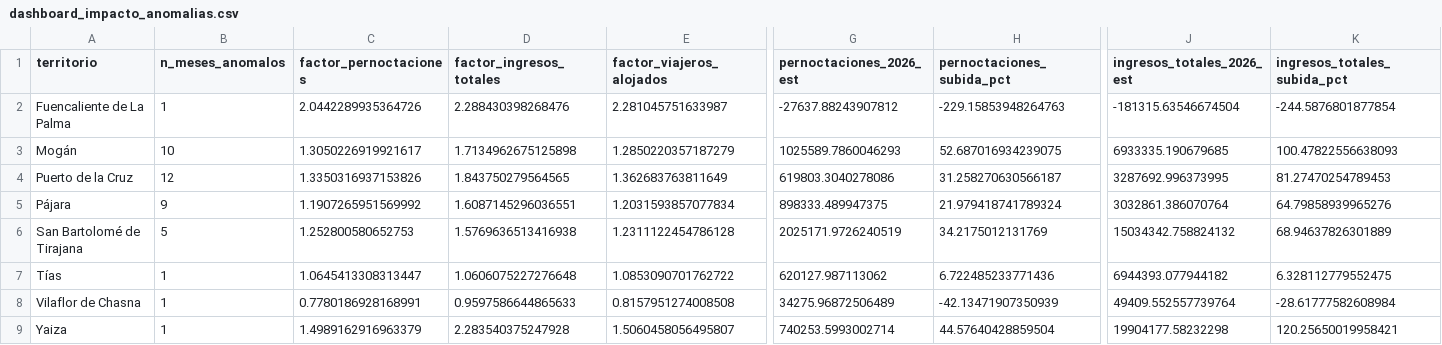
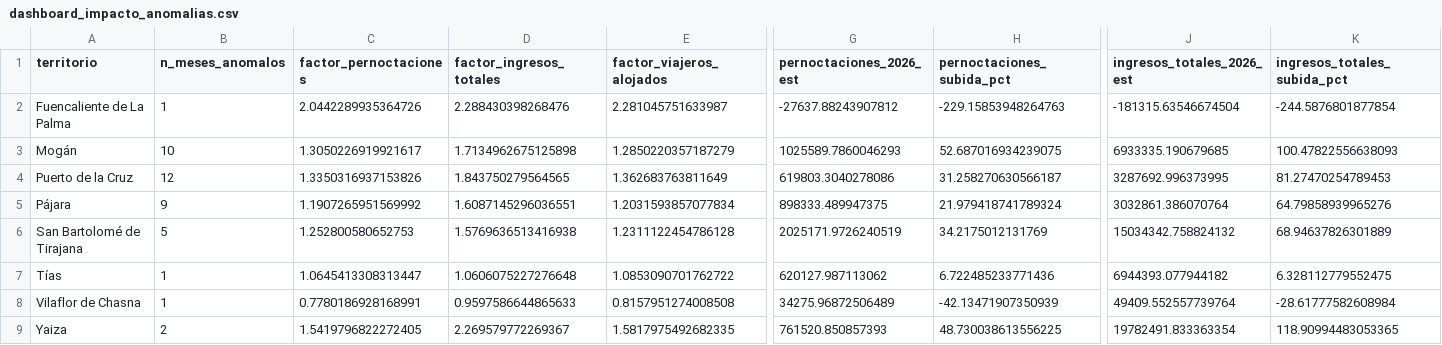
Before and after one commit to saamuhh/Dashboard-TFM, a CSV file: dashboard_impacto_anomalias.csv, drawn as a sheet; only a part is shown, gaps mark what is left out; the diff covers the shown part only; the diff names each change by its address in the sheet, - before the commit and + after, or states it on an @@ line.

Commit message:
Actualiza dashboard_impacto_anomalias.csv desde Colab

```diff
--- a/dashboard_impacto_anomalias.csv
+++ b/dashboard_impacto_anomalias.csv
-B9 (n_meses_anomalos): 1
+B9 (n_meses_anomalos): 2
-C9 (factor_pernoctaciones): 1.4989162916963379
+C9 (factor_pernoctaciones): 1.5419796822272405
-D9 (factor_ingresos_totales): 2.283540375247928
+D9 (factor_ingresos_totales): 2.269579772269367
-E9 (factor_viajeros_alojados): 1.5060458056495807
+E9 (factor_viajeros_alojados): 1.5817975492682335
-G9 (pernoctaciones_2026_est): 740253.5993002714
+G9 (pernoctaciones_2026_est): 761520.850857393
-H9 (pernoctaciones_subida_pct): 44.57640428859504
+H9 (pernoctaciones_subida_pct): 48.730038613556225
-J9 (ingresos_totales_2026_est): 19904177.58232298
+J9 (ingresos_totales_2026_est): 19782491.833363354
-K9 (ingresos_totales_subida_pct): 120.25650019958421
+K9 (ingresos_totales_subida_pct): 118.90994483053365
```
Also changed, not shown: 2 edited cells elsewhere in this file.
